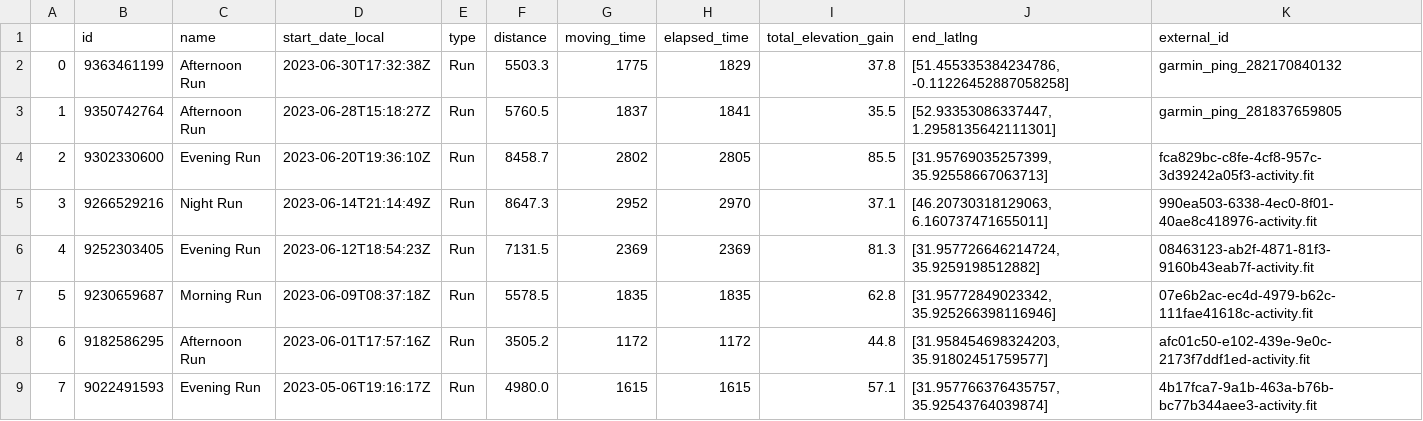
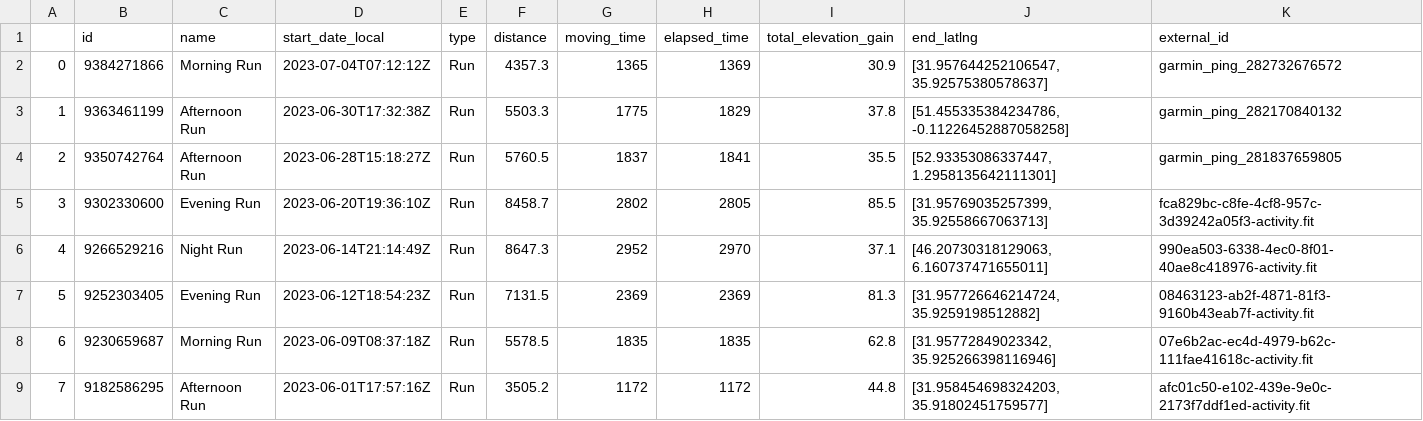
Before and after one commit to CharlieBatchelor/NugRunClub, a CSV file: activities/matthewActivities.csv, drawn as a sheet; only a part is shown; the shorter side is filled out with more unchanged rows; addresses are those after the commit; the diff names each change by its address in the sheet, - before the commit and + after, or states it on an @@ line.

```diff
--- a/activities/matthewActivities.csv
+++ b/activities/matthewActivities.csv
+row 2: 0 | 9384271866 | Morning Run | 2023-07-04T07:12:12Z | Run | 4357.3 | 1365 | 1369 | 30.9 | [31.957644252106547, 35.92575380578637] | garmin_ping_282732676572
@@ column A renumbered from row 3 down @@
```
Also changed, not shown: activities/charlieActivities.csv, activities/georgeActivities.csv, 11 other files.
